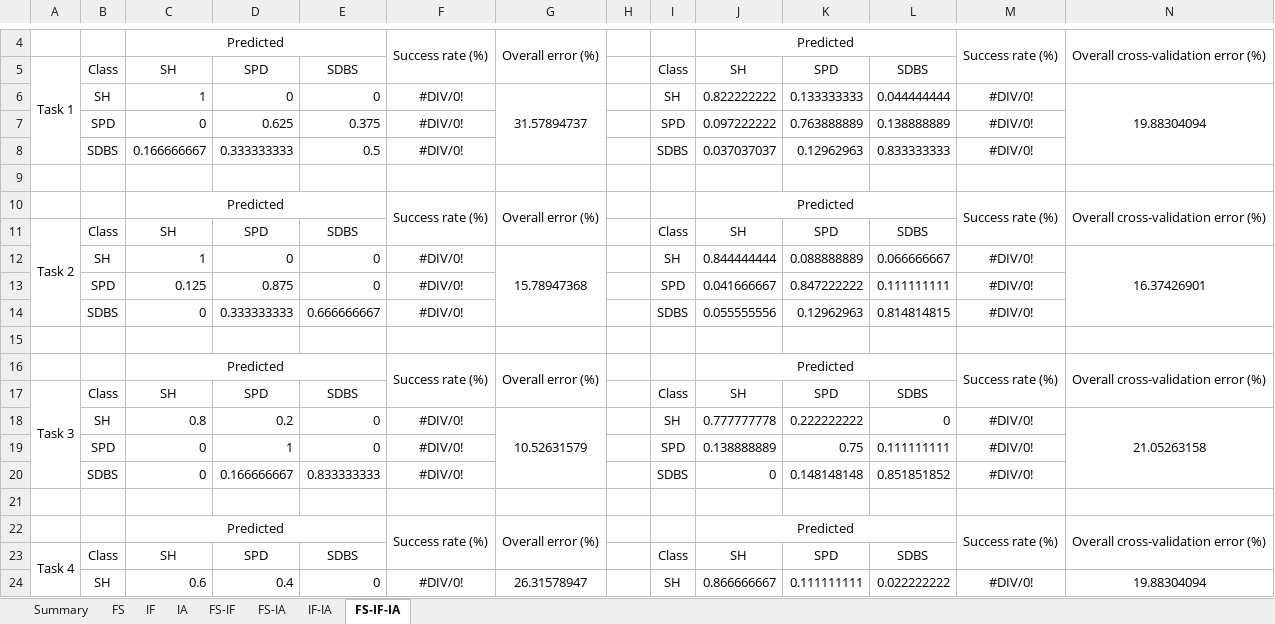
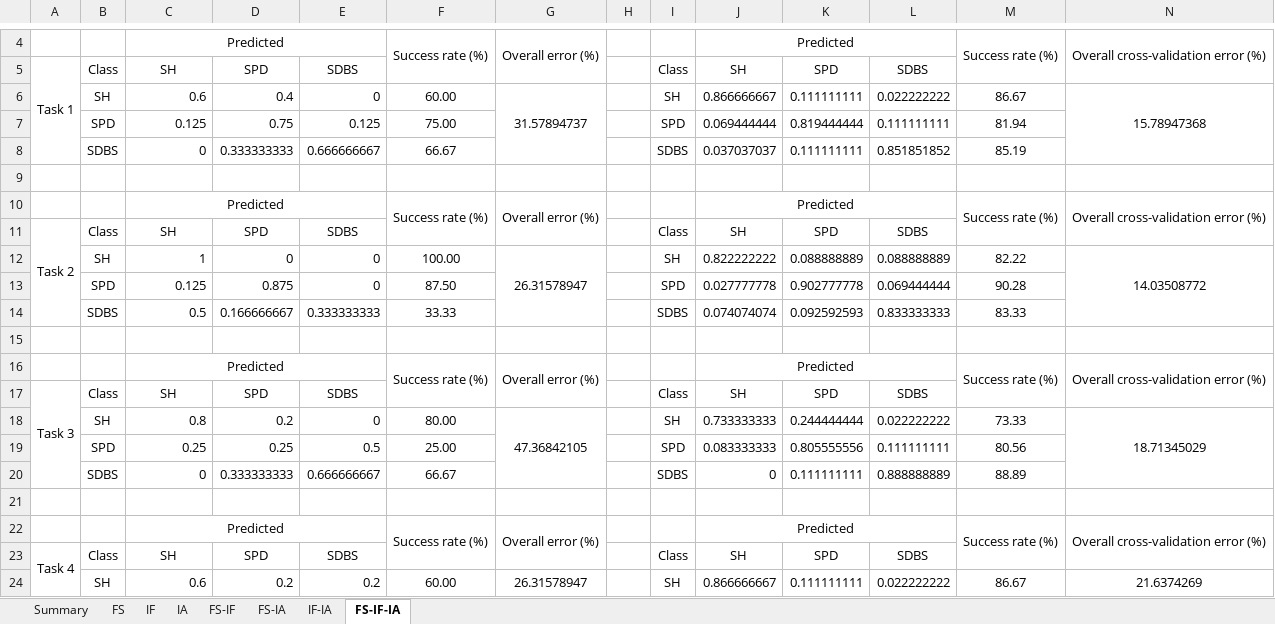
Before and after one commit to oliveirafhm/DR-Toolbox-Benchmark, an Excel workbook: PaperNeural/Results/ResultsMar2017-Sammon_MI_1000_LR_0.3.xlsx, sheet FS-IF-IA, drawn as a sheet; only a part is shown, gaps mark what is left out; values as stored, in another font and other column widths than the file's, no borders; removed rows and columns are numbered as before the commit, all else as after; the diff covers the shown part only; the diff names each change by its address in the sheet, - before the commit and + after, or states it on an @@ line.

```diff
--- a/PaperNeural/Results/ResultsMar2017-Sammon_MI_1000_LR_0.3.xlsx (sheet FS-IF-IA)
+++ b/PaperNeural/Results/ResultsMar2017-Sammon_MI_1000_LR_0.3.xlsx (sheet FS-IF-IA)
-row 6:  | SH | 1 | 0 | 0 | #DIV/0! | 31.57894737 |  | SH | 0.822222222 | 0.133333333 | 0.044444444 | #DIV/0! | 19.88304094
-row 7:  | SPD | 0 | 0.625 | 0.375 | #DIV/0! |  |  | SPD | 0.097222222 | 0.763888889 | 0.138888889 | #DIV/0!
-row 8:  | SDBS | 0.166666667 | 0.333333333 | 0.5 | #DIV/0! |  |  | SDBS | 0.037037037 | 0.12962963 | 0.833333333 | #DIV/0!
+row 6:  | SH | 0.6 | 0.4 | 0 | 60.00 | 31.57894737 |  | SH | 0.866666667 | 0.111111111 | 0.022222222 | 86.67 | 15.78947368
+row 7:  | SPD | 0.125 | 0.75 | 0.125 | 75.00 |  |  | SPD | 0.069444444 | 0.819444444 | 0.111111111 | 81.94
+row 8:  | SDBS | 0 | 0.333333333 | 0.666666667 | 66.67 |  |  | SDBS | 0.037037037 | 0.111111111 | 0.851851852 | 85.19
-F12: #DIV/0!
+F12: 100.00
-G12: 15.78947368
+G12: 26.31578947
-J12: 0.844444444
+J12: 0.822222222
-L12: 0.066666667
+L12: 0.088888889
-M12: #DIV/0!
+M12: 82.22
-N12: 16.37426901
+N12: 14.03508772
-F13: #DIV/0!
+F13: 87.50
-J13: 0.041666667
+J13: 0.027777778
-K13: 0.847222222
+K13: 0.902777778
-L13: 0.111111111
+L13: 0.069444444
-M13: #DIV/0!
+M13: 90.28
-row 14:  | SDBS | 0 | 0.333333333 | 0.666666667 | #DIV/0! |  |  | SDBS | 0.055555556 | 0.12962963 | 0.814814815 | #DIV/0!
+row 14:  | SDBS | 0.5 | 0.166666667 | 0.333333333 | 33.33 |  |  | SDBS | 0.074074074 | 0.092592593 | 0.833333333 | 83.33
-row 18:  | SH | 0.8 | 0.2 | 0 | #DIV/0! | 10.52631579 |  | SH | 0.777777778 | 0.222222222 | 0 | #DIV/0! | 21.05263158
-row 19:  | SPD | 0 | 1 | 0 | #DIV/0! |  |  | SPD | 0.138888889 | 0.75 | 0.111111111 | #DIV/0!
-row 20:  | SDBS | 0 | 0.166666667 | 0.833333333 | #DIV/0! |  |  | SDBS | 0 | 0.148148148 | 0.851851852 | #DIV/0!
+row 18:  | SH | 0.8 | 0.2 | 0 | 80.00 | 47.36842105 |  | SH | 0.733333333 | 0.244444444 | 0.022222222 | 73.33 | 18.71345029
+row 19:  | SPD | 0.25 | 0.25 | 0.5 | 25.00 |  |  | SPD | 0.083333333 | 0.805555556 | 0.111111111 | 80.56
+row 20:  | SDBS | 0 | 0.333333333 | 0.666666667 | 66.67 |  |  | SDBS | 0 | 0.111111111 | 0.888888889 | 88.89
-D24: 0.4
+D24: 0.2
-E24: 0
+E24: 0.2
-F24: #DIV/0!
+F24: 60.00
-M24: #DIV/0!
+M24: 86.67
-N24: 19.88304094
+N24: 21.6374269
```
Also changed, not shown: 1 added row, 1 removed row and 4 edited cells elsewhere in this sheet, sheet Summary, sheet IA, sheet IF, sheet IF-IA, sheet FS-IA, sheet FS-IF, 1 more sheet, PaperNeural/Results/ResultsMar2017-Empty.xlsx, PaperNeural/Results/ResultsMar2017-PCA.xlsx, 45 other files.
